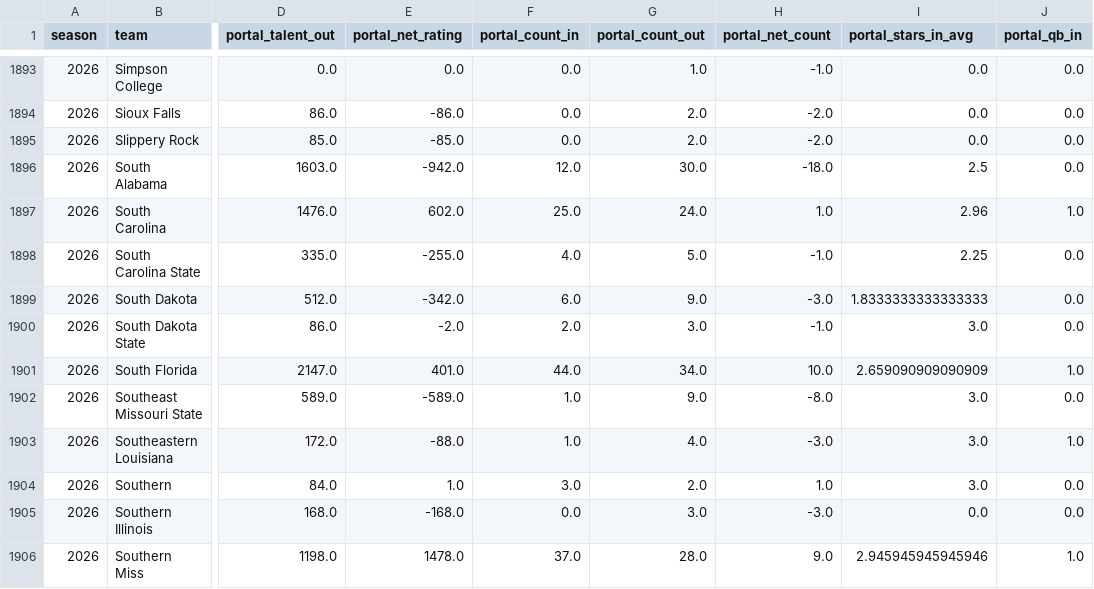
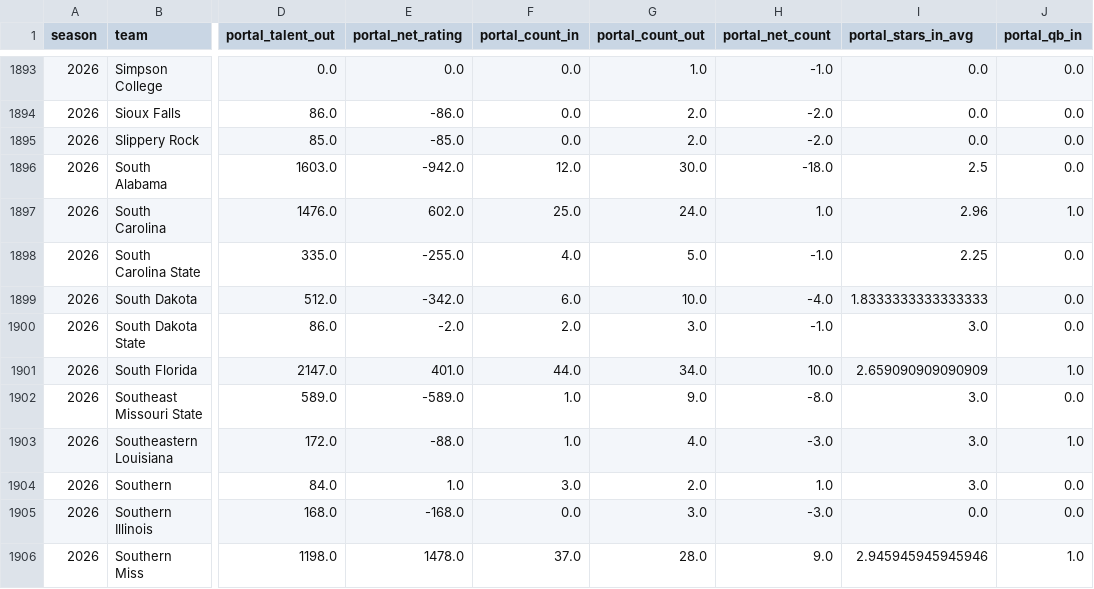
Before and after one commit to abwake55/CFB-26-Model, a CSV file: data/processed/master_portal_features.csv, drawn as a sheet; only a part is shown, gaps mark what is left out; the diff covers the shown part only; the diff names each change by its address in the sheet, - before the commit and + after, or states it on an @@ line.

```diff
--- a/data/processed/master_portal_features.csv
+++ b/data/processed/master_portal_features.csv
-G1899 (portal_count_out): 9.0
+G1899 (portal_count_out): 10.0
-H1899 (portal_net_count): -3.0
+H1899 (portal_net_count): -4.0
```
Also changed, not shown: 15 edited cells elsewhere in this file, data/raw/portal_2026.csv, 2 other files.
